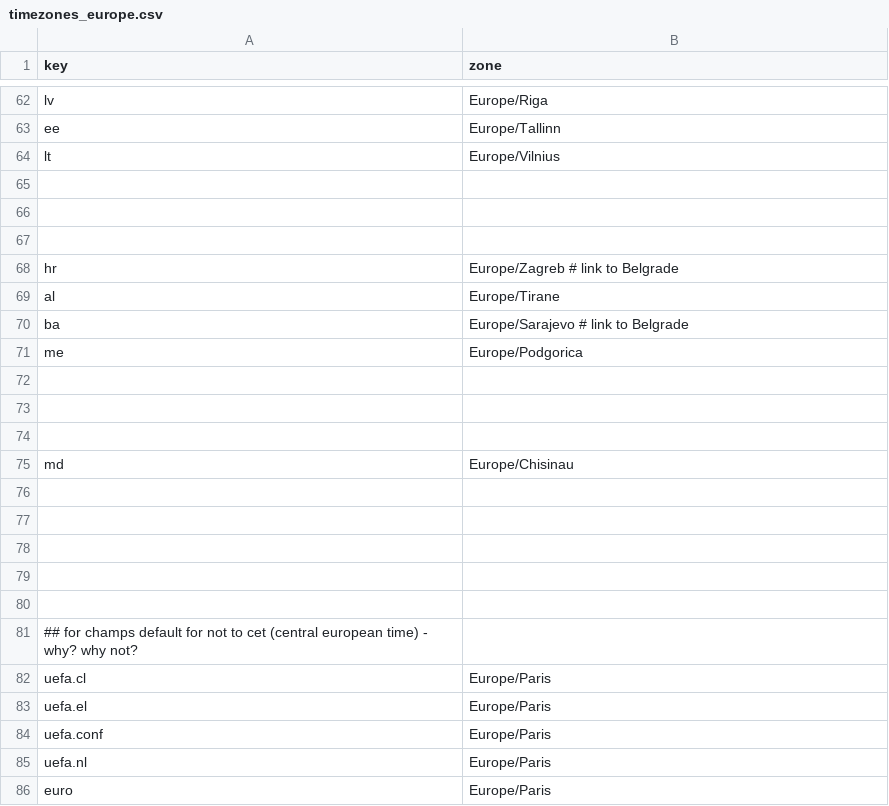
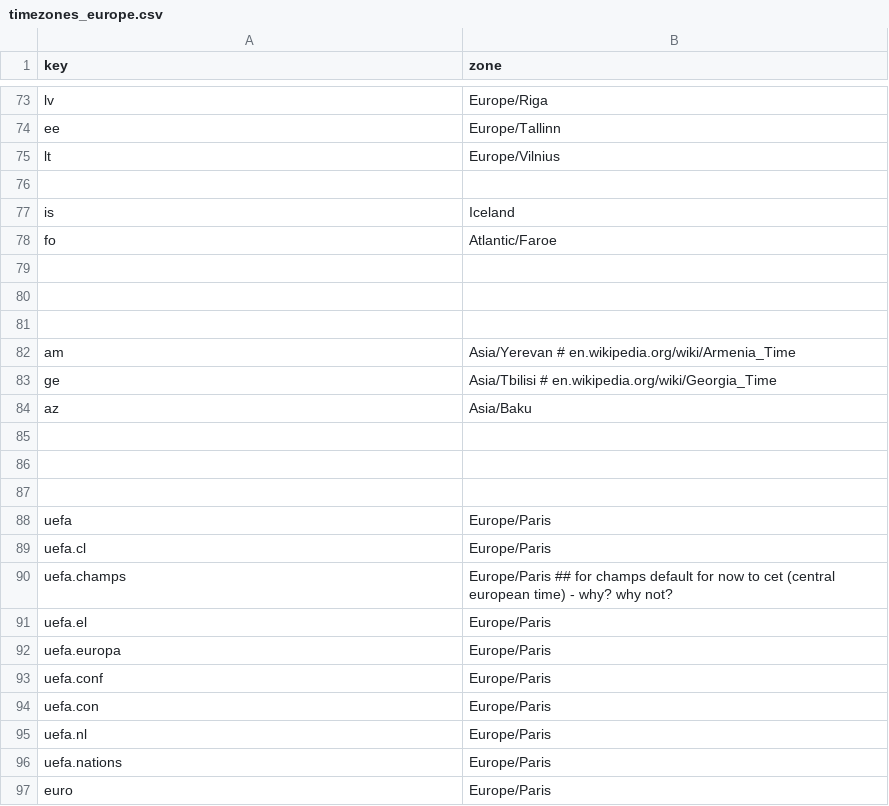
Before and after one commit to yorobot/sport.db.more, a CSV file: timezones/config/timezones_europe.csv, drawn as a sheet; only a part is shown, gaps mark what is left out; the diff covers the shown part only.

```diff
--- a/timezones/config/timezones_europe.csv
+++ b/timezones/config/timezones_europe.csv
@@ -65,8 +76,4 @@ lt,    Europe/Vilnius
 
-
-
-hr,   Europe/Zagreb    # link to Belgrade
-al,   Europe/Tirane
-ba,   Europe/Sarajevo   # link to Belgrade
-me,	  Europe/Podgorica
+is,    Iceland
+fo,   Atlantic/Faroe
 
@@ -74,3 +81,5 @@ me,	  Europe/Podgorica
 
-md,    Europe/Chisinau
+am,  Asia/Yerevan      # en.wikipedia.org/wiki/Armenia_Time
+ge,  Asia/Tbilisi      # en.wikipedia.org/wiki/Georgia_Time
+az,  Asia/Baku
 
@@ -78,4 +87,2 @@ md,    Europe/Chisinau
 
-
-
-## for champs default for not to cet (central european time) - why? why not?
+uefa,          Europe/Paris
@@ -82,0 +90 @@ uefa.cl,   Europe/Paris
+uefa.champs,   Europe/Paris  ## for champs default for now to cet (central european time) - why? why not?
@@ -83,0 +92 @@ uefa.el,   Europe/Paris
+uefa.europa,   Europe/Paris
@@ -84,0 +94 @@ uefa.conf, Europe/Paris
+uefa.con,      Europe/Paris
@@ -85,0 +96 @@ uefa.nl,   Europe/Paris
+uefa.nations,  Europe/Paris
```
Also changed, not shown: 12 added rows, 6 removed rows, 9 moved rows and 8 edited cells elsewhere in this file, timezones/config/timezones_world.csv, 6 other files.
